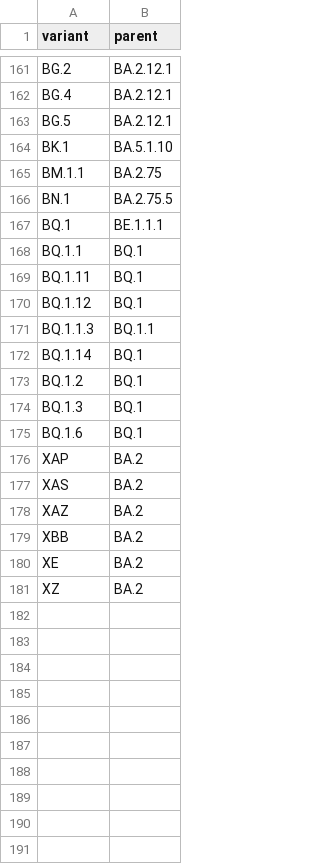
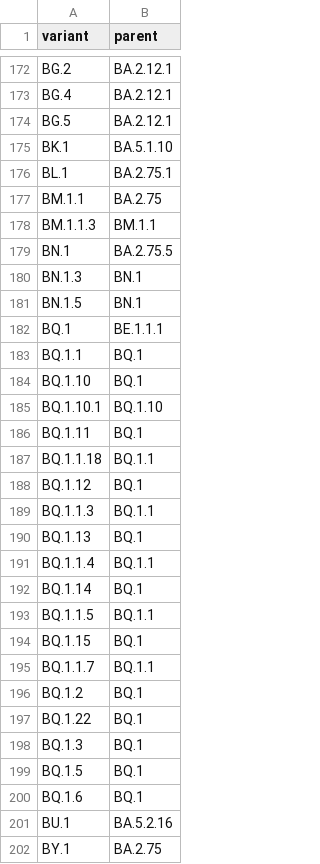
Before and after one commit to blab/ncov-escape, a TSV file: mlr-fitness/data/pango_variant-relationships.tsv, drawn as a sheet; only a part is shown, gaps mark what is left out; the shorter side is filled out with more unchanged rows; the diff covers the shown part only.

Commit message:
Update sequence count data and variant relationships

```diff
--- a/mlr-fitness/data/pango_variant-relationships.tsv
+++ b/mlr-fitness/data/pango_variant-relationships.tsv
@@ -164,12 +175,28 @@ BG.5	BA.2.12.1
 BK.1	BA.5.1.10
+BL.1	BA.2.75.1
 BM.1.1	BA.2.75
+BM.1.1.3	BM.1.1
 BN.1	BA.2.75.5
+BN.1.3	BN.1
+BN.1.5	BN.1
 BQ.1	BE.1.1.1
 BQ.1.1	BQ.1
+BQ.1.10	BQ.1
+BQ.1.10.1	BQ.1.10
 BQ.1.11	BQ.1
+BQ.1.1.18	BQ.1.1
 BQ.1.12	BQ.1
 BQ.1.1.3	BQ.1.1
+BQ.1.13	BQ.1
+BQ.1.1.4	BQ.1.1
 BQ.1.14	BQ.1
+BQ.1.1.5	BQ.1.1
+BQ.1.15	BQ.1
+BQ.1.1.7	BQ.1.1
 BQ.1.2	BQ.1
+BQ.1.22	BQ.1
 BQ.1.3	BQ.1
+BQ.1.5	BQ.1
 BQ.1.6	BQ.1
+BU.1	BA.5.2.16
+BY.1	BA.2.75
```
Also changed, not shown: 17 added rows and 1 removed row elsewhere in this file, 4 other files.
